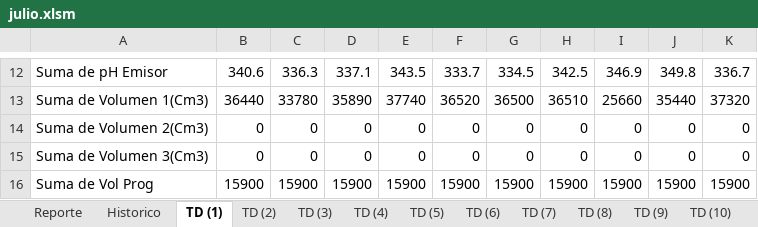
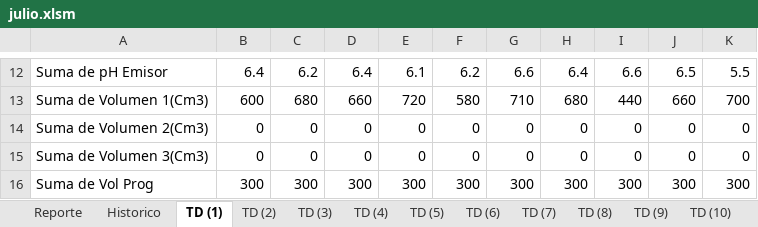
Before and after one commit to floreseltandilpm-creator/Primavera-Rosa, an Excel workbook: julio.xlsm, sheet TD (1), drawn as a sheet; only a part is shown, gaps mark what is left out; values as stored, in another font and other column widths than the file's, no borders; charts and pictures not drawn; the diff covers the shown part only; the diff names each change by its address in the sheet, - before the commit and + after, or states it on an @@ line.

```diff
--- a/julio.xlsm (sheet TD (1))
+++ b/julio.xlsm (sheet TD (1))
-B12: 340.6
+B12: 6.4
-C12: 336.3
+C12: 6.2
-D12: 337.1
+D12: 6.4
-E12: 343.5
+E12: 6.1
-F12: 333.7
+F12: 6.2
-G12: 334.5
+G12: 6.6
-H12: 342.5
+H12: 6.4
-I12: 346.9
+I12: 6.6
-J12: 349.8
+J12: 6.5
-K12: 336.7
+K12: 5.5
-B13: 36440
+B13: 600
-C13: 33780
+C13: 680
-D13: 35890
+D13: 660
-E13: 37740
+E13: 720
-F13: 36520
+F13: 580
-G13: 36500
+G13: 710
-H13: 36510
+H13: 680
-I13: 25660
+I13: 440
-J13: 35440
+J13: 660
-K13: 37320
+K13: 700
-B16: 15900
+B16: 300
-C16: 15900
+C16: 300
-D16: 15900
+D16: 300
-E16: 15900
+E16: 300
-F16: 15900
+F16: 300
-G16: 15900
+G16: 300
-H16: 15900
+H16: 300
-I16: 15900
+I16: 300
-J16: 15900
+J16: 300
-K16: 15900
+K16: 300
```
Also changed, not shown: 99 edited cells elsewhere in this sheet, sheet Reporte, charts or pictures.
